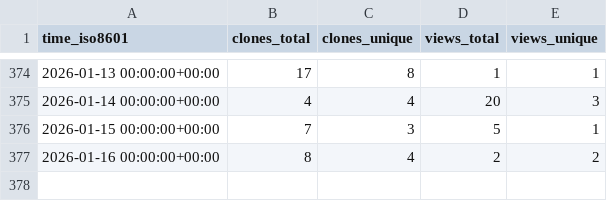
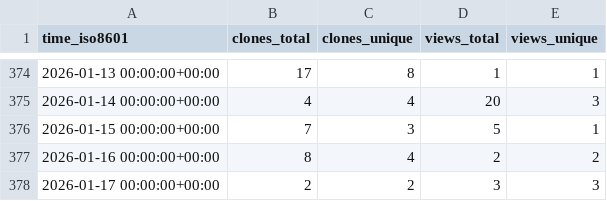
Before and after one commit to Zheng206/ComBatFamQC, a CSV file: Zheng206/ComBatFamQC/ghrs-data/views_clones_aggregate.csv, drawn as a sheet; only a part is shown, gaps mark what is left out; the diff names each change by its address in the sheet, - before the commit and + after, or states it on an @@ line.

```diff
--- a/Zheng206/ComBatFamQC/ghrs-data/views_clones_aggregate.csv
+++ b/Zheng206/ComBatFamQC/ghrs-data/views_clones_aggregate.csv
+row 378: 2026-01-17 00:00:00+00:00 | 2 | 2 | 3 | 3
```
Also changed, not shown: 1 other file.
